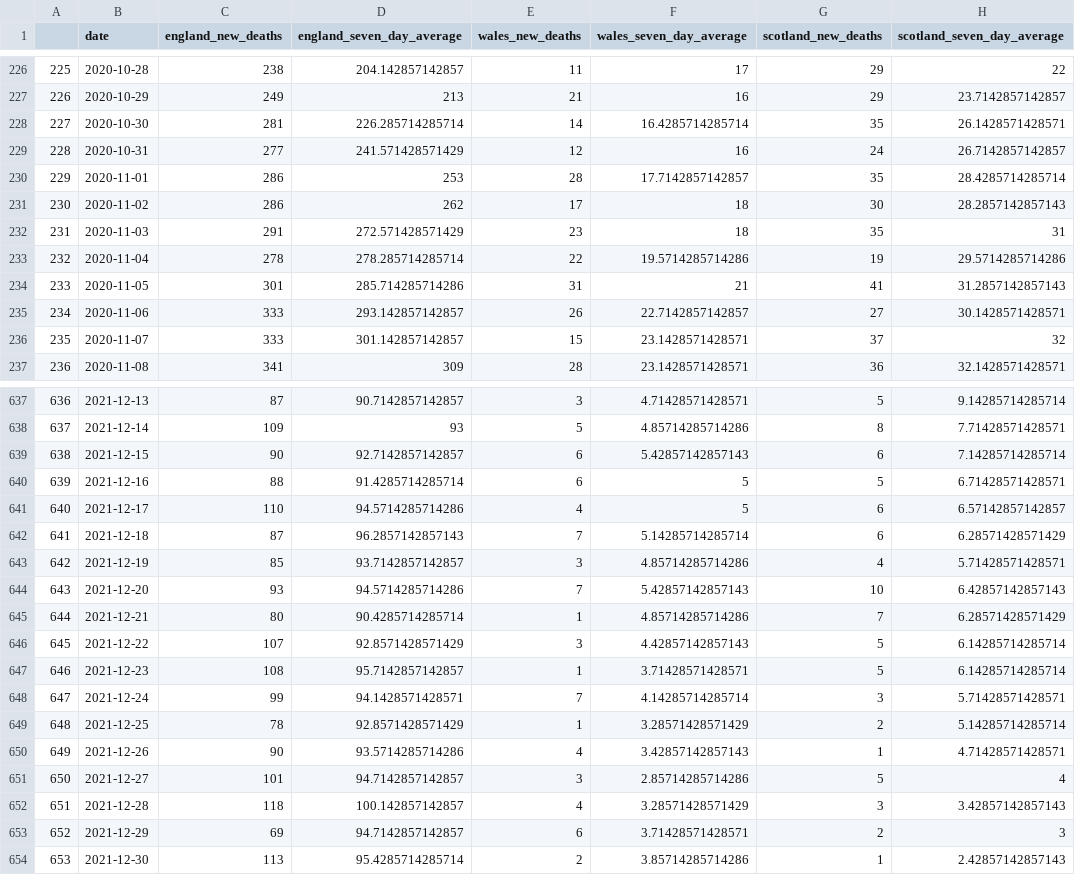
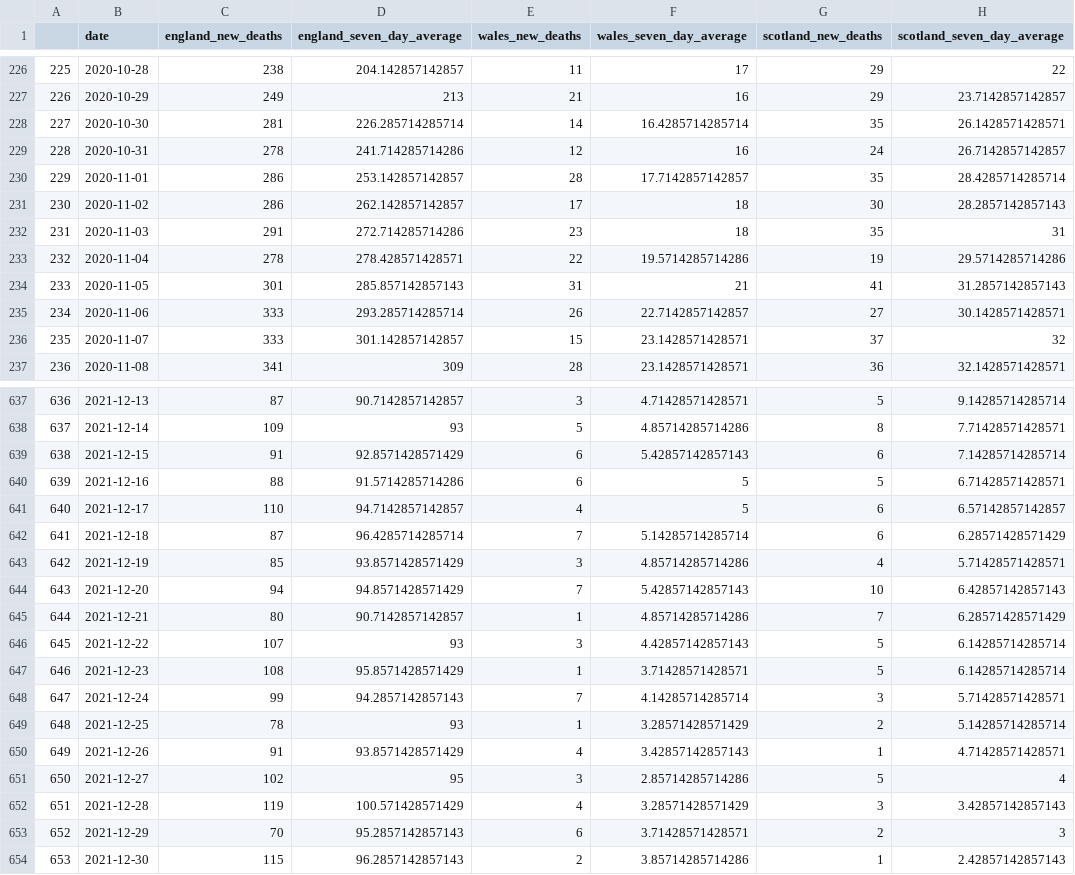
Before and after one commit to GWilloughby99/covid-automation, a CSV file: raw-data/deaths_nations.csv, drawn as a sheet; only a part is shown, gaps mark what is left out; the diff covers the shown part only; the diff names each change by its address in the sheet, - before the commit and + after, or states it on an @@ line.

```diff
--- a/raw-data/deaths_nations.csv
+++ b/raw-data/deaths_nations.csv
-C229 (england_new_deaths): 277
+C229 (england_new_deaths): 278
-D229 (england_seven_day_average): 241.571428571429
+D229 (england_seven_day_average): 241.714285714286
-D230 (england_seven_day_average): 253
+D230 (england_seven_day_average): 253.142857142857
-D231 (england_seven_day_average): 262
+D231 (england_seven_day_average): 262.142857142857
-D232 (england_seven_day_average): 272.571428571429
+D232 (england_seven_day_average): 272.714285714286
-D233 (england_seven_day_average): 278.285714285714
+D233 (england_seven_day_average): 278.428571428571
-D234 (england_seven_day_average): 285.714285714286
+D234 (england_seven_day_average): 285.857142857143
-D235 (england_seven_day_average): 293.142857142857
+D235 (england_seven_day_average): 293.285714285714
-C639 (england_new_deaths): 90
+C639 (england_new_deaths): 91
-D639 (england_seven_day_average): 92.7142857142857
+D639 (england_seven_day_average): 92.8571428571429
-D640 (england_seven_day_average): 91.4285714285714
+D640 (england_seven_day_average): 91.5714285714286
-D641 (england_seven_day_average): 94.5714285714286
+D641 (england_seven_day_average): 94.7142857142857
-D642 (england_seven_day_average): 96.2857142857143
+D642 (england_seven_day_average): 96.4285714285714
-D643 (england_seven_day_average): 93.7142857142857
+D643 (england_seven_day_average): 93.8571428571429
-C644 (england_new_deaths): 93
+C644 (england_new_deaths): 94
-D644 (england_seven_day_average): 94.5714285714286
+D644 (england_seven_day_average): 94.8571428571429
-D645 (england_seven_day_average): 90.4285714285714
+D645 (england_seven_day_average): 90.7142857142857
-D646 (england_seven_day_average): 92.8571428571429
+D646 (england_seven_day_average): 93
-D647 (england_seven_day_average): 95.7142857142857
+D647 (england_seven_day_average): 95.8571428571429
-D648 (england_seven_day_average): 94.1428571428571
+D648 (england_seven_day_average): 94.2857142857143
-D649 (england_seven_day_average): 92.8571428571429
+D649 (england_seven_day_average): 93
-C650 (england_new_deaths): 90
+C650 (england_new_deaths): 91
-D650 (england_seven_day_average): 93.5714285714286
+D650 (england_seven_day_average): 93.8571428571429
-C651 (england_new_deaths): 101
+C651 (england_new_deaths): 102
-D651 (england_seven_day_average): 94.7142857142857
+D651 (england_seven_day_average): 95
-C652 (england_new_deaths): 118
+C652 (england_new_deaths): 119
-D652 (england_seven_day_average): 100.142857142857
+D652 (england_seven_day_average): 100.571428571429
-C653 (england_new_deaths): 69
+C653 (england_new_deaths): 70
-D653 (england_seven_day_average): 94.7142857142857
+D653 (england_seven_day_average): 95.2857142857143
-C654 (england_new_deaths): 113
+C654 (england_new_deaths): 115
-D654 (england_seven_day_average): 95.4285714285714
+D654 (england_seven_day_average): 96.2857142857143
```
Also changed, not shown: 54 edited cells elsewhere in this file, raw-data/cases-uk.csv, raw-data/latest_hospitalisations.csv, 14 other files.
